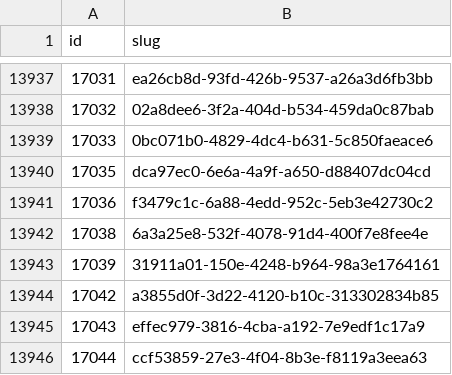
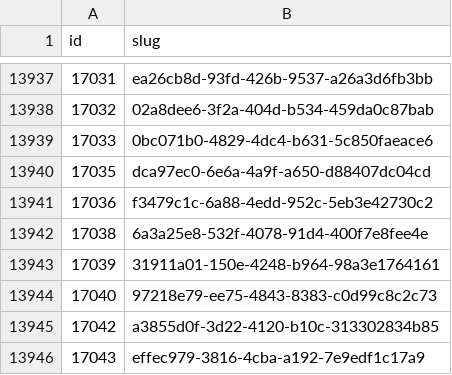
Before and after one commit to miffycs/azuki-elementals-image-fetch, a CSV file: data.csv, drawn as a sheet; only a part is shown, gaps mark what is left out; the shorter side is filled out with more unchanged rows; the diff names each change by its address in the sheet, - before the commit and + after, or states it on an @@ line.

```diff
--- a/data.csv
+++ b/data.csv
+row 13944: 17040 | 97218e79-ee75-4843-8383-c0d99c8c2c73
```
Also changed, not shown: 2 other files.
